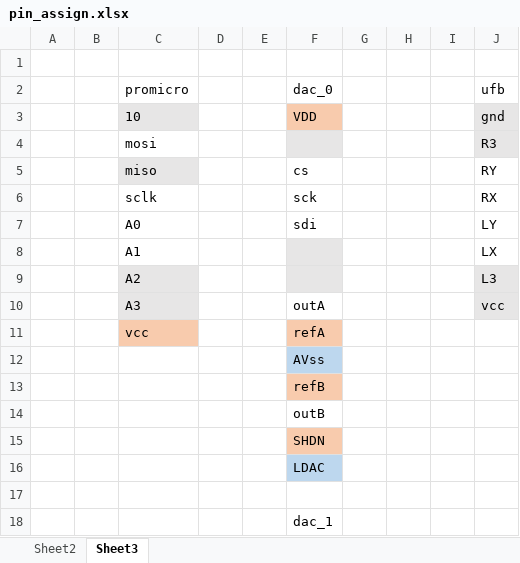
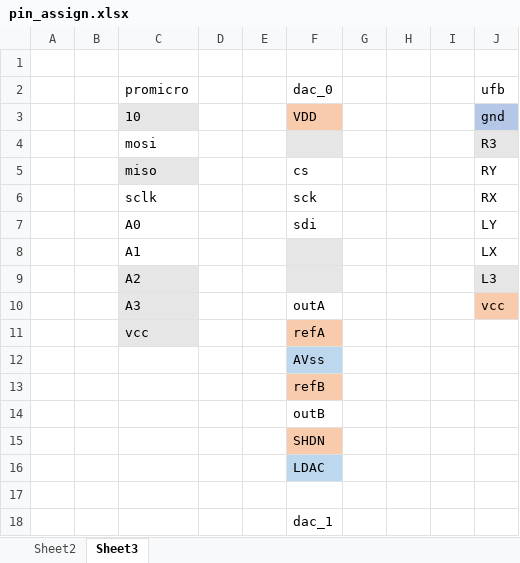
Before and after one commit to J13281/UFBApp1, an Excel workbook: pin_assign.xlsx, sheet Sheet3, drawn as a sheet; only a part is shown; values as stored, in another font and other column widths than the file's, no borders; charts and pictures not drawn; the diff names each change by its address in the sheet, - before the commit and + after, or states it on an @@ line.

Commit message:
doc add

```diff
--- a/pin_assign.xlsx (sheet Sheet3)
+++ b/pin_assign.xlsx (sheet Sheet3)
-J3 fill: #E7E6E6
+J3 fill: #B4C7E7
-J10 fill: #E7E6E6
+J10 fill: #F8CBAD
-C11 fill: #F8CBAD
+C11 fill: #E7E6E6
```
Also changed, not shown: charts or pictures.
